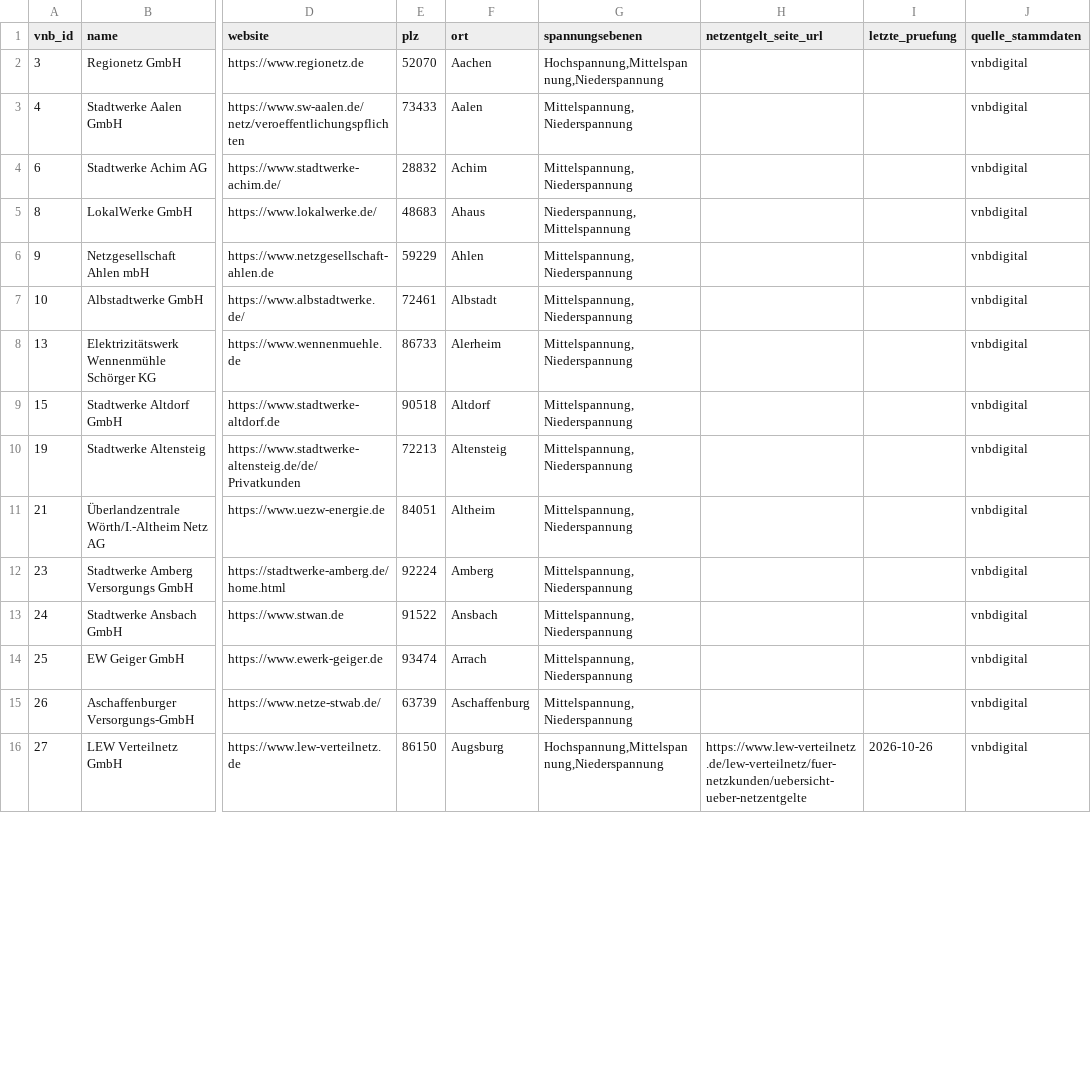
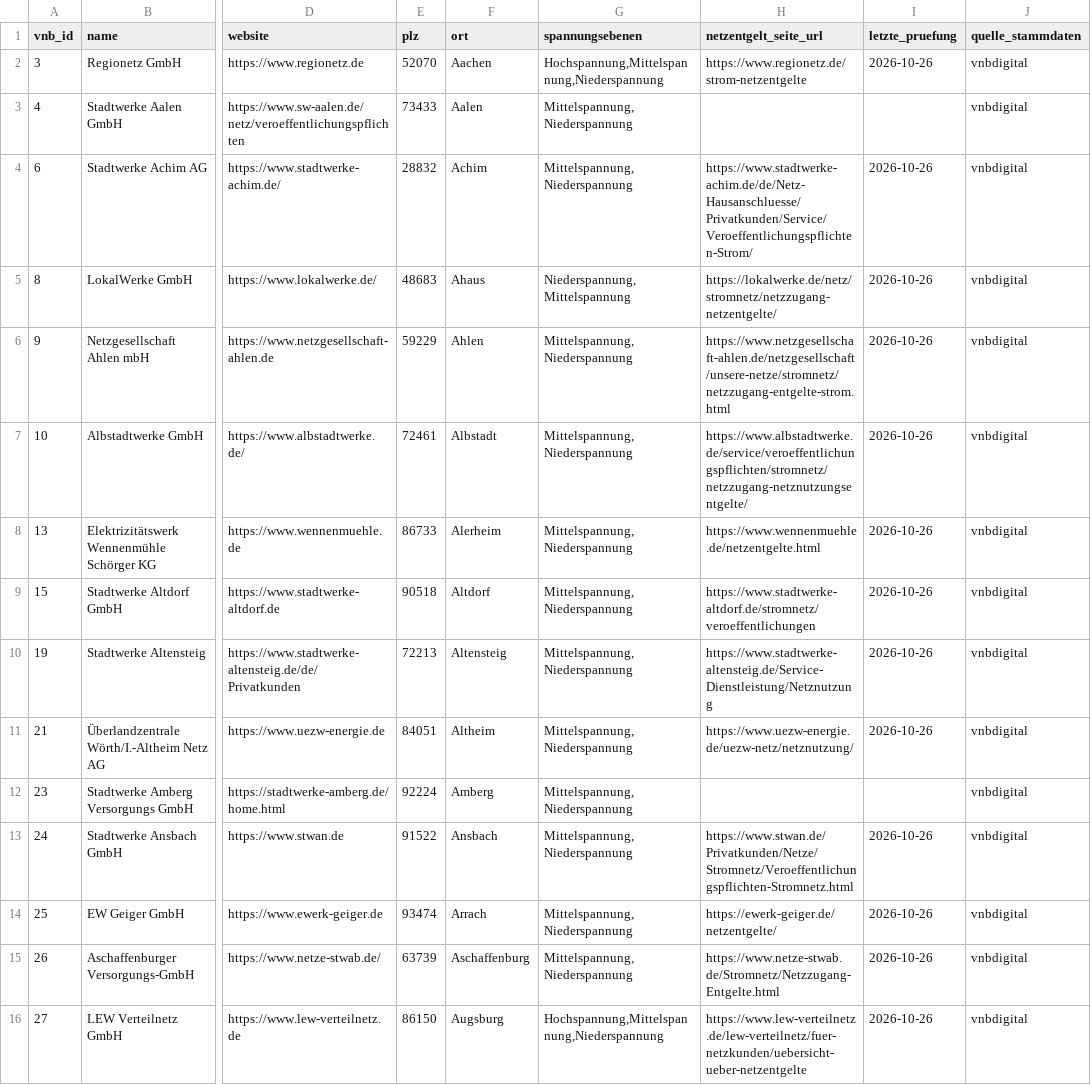
Before and after one commit to the78mole/Par14a-Database, a CSV file: data/vnb.csv, drawn as a sheet; only a part is shown, gaps mark what is left out; the diff covers the shown part only; the diff names each change by its address in the sheet, - before the commit and + after, or states it on an @@ line.

```diff
--- a/data/vnb.csv
+++ b/data/vnb.csv
-H2 (netzentgelt_seite_url): (empty)
+H2 (netzentgelt_seite_url): https://www.regionetz.de/strom-netzentgelte
-I2 (letzte_pruefung): (empty)
+I2 (letzte_pruefung): 2026-10-26
-H4 (netzentgelt_seite_url): (empty)
+H4 (netzentgelt_seite_url): https://www.stadtwerke-achim.de/de/Netz-Hausanschluesse/Privatkunden/Service/Veroeffentlichungspflichten-Strom/
-I4:I11 (letzte_pruefung): (empty)
+I4:I11 (letzte_pruefung): 2026-10-26
-H5 (netzentgelt_seite_url): (empty)
+H5 (netzentgelt_seite_url): https://lokalwerke.de/netz/stromnetz/netzzugang-netzentgelte/
-H6 (netzentgelt_seite_url): (empty)
+H6 (netzentgelt_seite_url): https://www.netzgesellschaft-ahlen.de/netzgesellschaft/unsere-netze/stromnetz/netzzugang-entgelte-strom.html
-H7 (netzentgelt_seite_url): (empty)
+H7 (netzentgelt_seite_url): https://www.albstadtwerke.de/service/veroeffentlichungspflichten/stromnetz/netzzugang-netznutzungsentgelte/
-H8 (netzentgelt_seite_url): (empty)
+H8 (netzentgelt_seite_url): https://www.wennenmuehle.de/netzentgelte.html
-H9 (netzentgelt_seite_url): (empty)
+H9 (netzentgelt_seite_url): https://www.stadtwerke-altdorf.de/stromnetz/veroeffentlichungen
-H10 (netzentgelt_seite_url): (empty)
+H10 (netzentgelt_seite_url): https://www.stadtwerke-altensteig.de/Service-Dienstleistung/Netznutzung
-H11 (netzentgelt_seite_url): (empty)
+H11 (netzentgelt_seite_url): https://www.uezw-energie.de/uezw-netz/netznutzung/
-H13 (netzentgelt_seite_url): (empty)
+H13 (netzentgelt_seite_url): https://www.stwan.de/Privatkunden/Netze/Stromnetz/Veroeffentlichungspflichten-Stromnetz.html
-I13:I15 (letzte_pruefung): (empty)
+I13:I15 (letzte_pruefung): 2026-10-26
-H14 (netzentgelt_seite_url): (empty)
+H14 (netzentgelt_seite_url): https://ewerk-geiger.de/netzentgelte/
-H15 (netzentgelt_seite_url): (empty)
+H15 (netzentgelt_seite_url): https://www.netze-stwab.de/Stromnetz/Netzzugang-Entgelte.html
```
Also changed, not shown: 128 edited cells elsewhere in this file, 7 other files.
